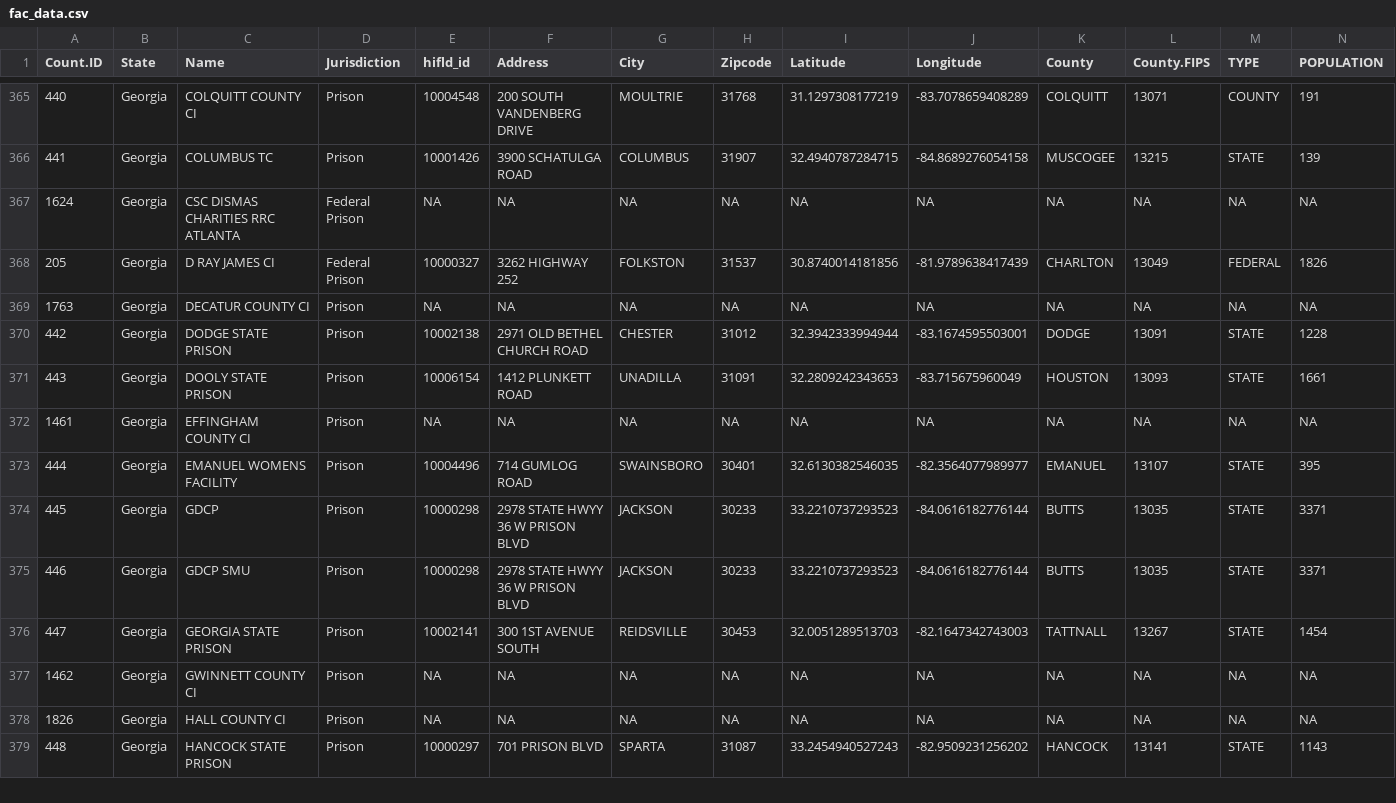
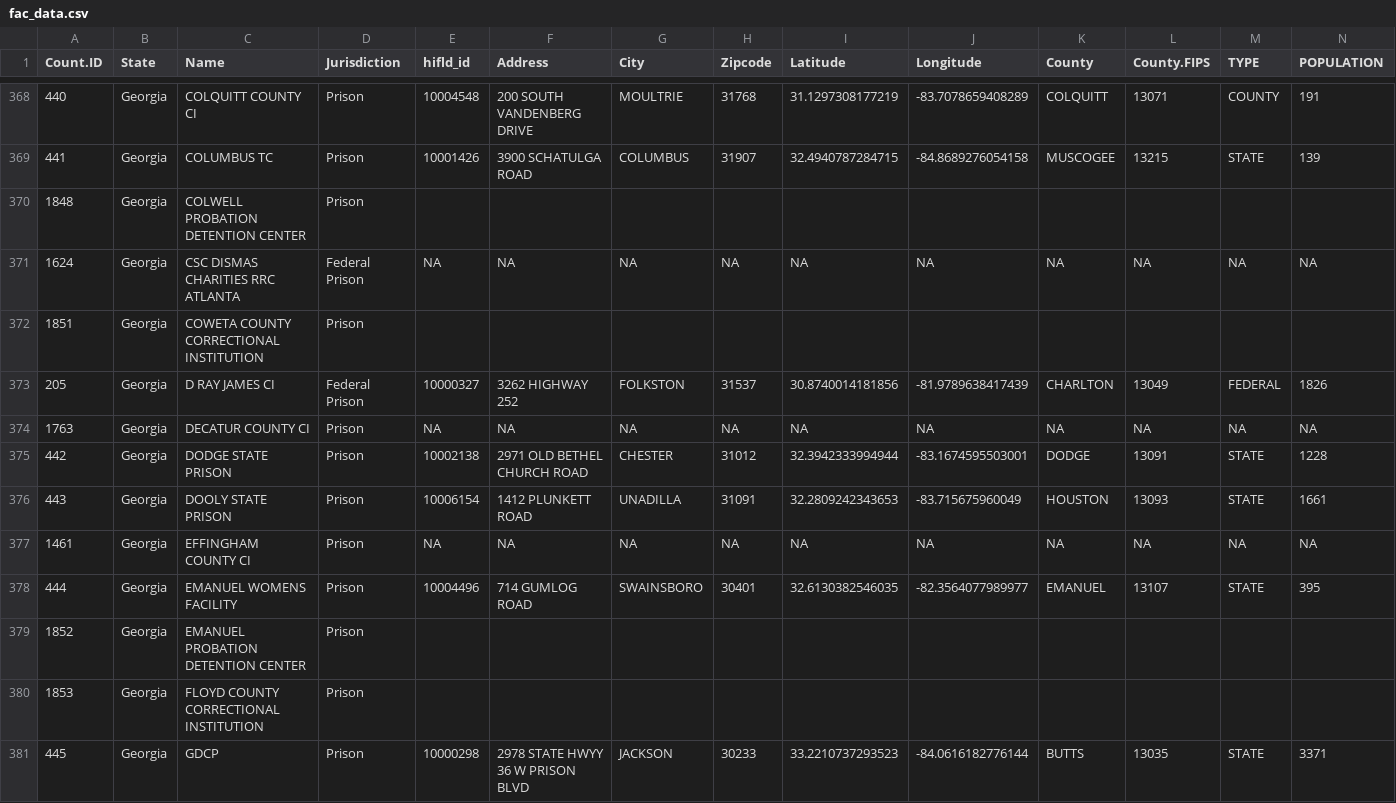
Before and after one commit to uclalawcovid19behindbars/facility_data, a CSV file: data_sheets/fac_data.csv, drawn as a sheet; only a part is shown, gaps mark what is left out; the shorter side is filled out with more unchanged rows; rows hold the shown columns only; the diff covers the shown part only; the diff names each change by its address in the sheet, - before the commit and + after, or states it on an @@ line.

```diff
--- a/data_sheets/fac_data.csv
+++ b/data_sheets/fac_data.csv
+row 370: 1848 | Georgia | COLWELL PROBATION DETENTION CENTER | Prison
+row 372: 1851 | Georgia | COWETA COUNTY CORRECTIONAL INSTITUTION | Prison
+row 379: 1852 | Georgia | EMANUEL PROBATION DETENTION CENTER | Prison
+row 380: 1853 | Georgia | FLOYD COUNTY CORRECTIONAL INSTITUTION | Prison
```
Also changed, not shown: 10 added rows elsewhere in this file, data_sheets/fac_spellings.csv.
